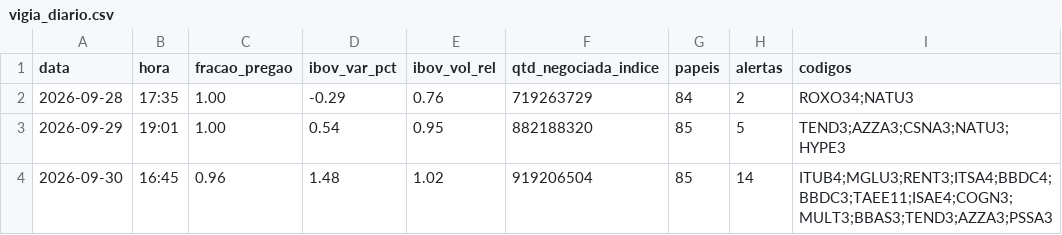
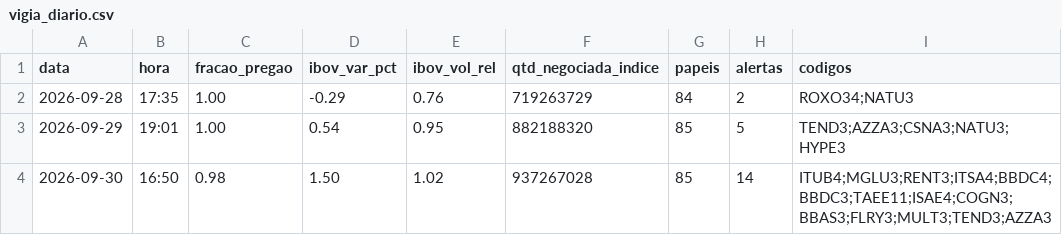
Before and after one commit to rlavourinha/monitor-cobertura, a CSV file: data/vigia_diario.csv, drawn as a sheet.

Commit message:
vigia: alertas em tempo real 2026-09-30 16:50

```diff
--- a/data/vigia_diario.csv
+++ b/data/vigia_diario.csv
@@ -3,2 +3,2 @@ data,hora,fracao_pregao,ibov_var_pct,ibov_vol_rel,qtd_negociada_indice,papeis,al
 2026-09-29,19:01,1.00,0.54,0.95,882188320,85,5,TEND3;AZZA3;CSNA3;NATU3;HYPE3
-2026-09-30,16:45,0.96,1.48,1.02,919206504,85,14,ITUB4;MGLU3;RENT3;ITSA4;BBDC4;BBDC3;TAEE11;ISAE4;COGN3;MULT3;BBAS3;TEND3;AZZA3;PSSA3
+2026-09-30,16:50,0.98,1.50,1.02,937267028,85,14,ITUB4;MGLU3;RENT3;ITSA4;BBDC4;BBDC3;TAEE11;ISAE4;COGN3;BBAS3;FLRY3;MULT3;TEND3;AZZA3
```
Also changed, not shown: 3 other files.
